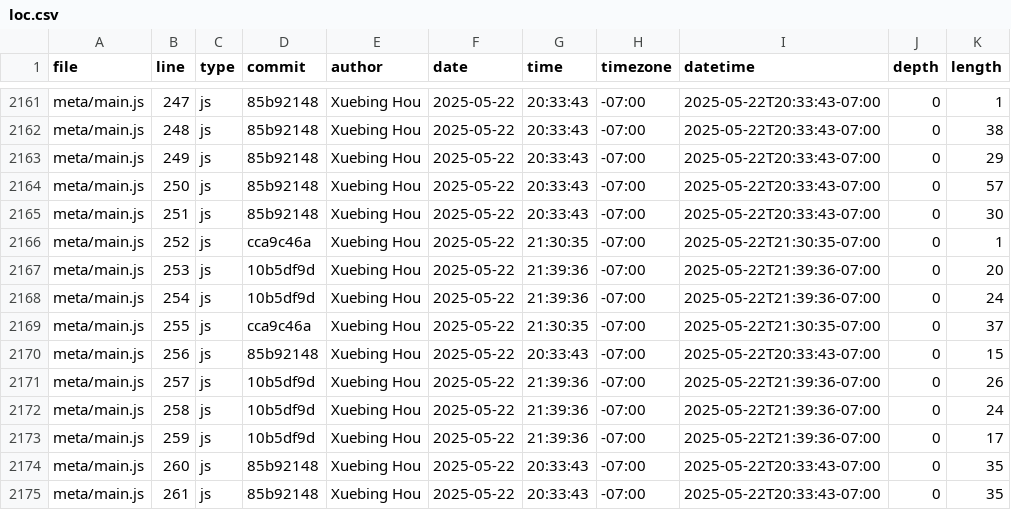
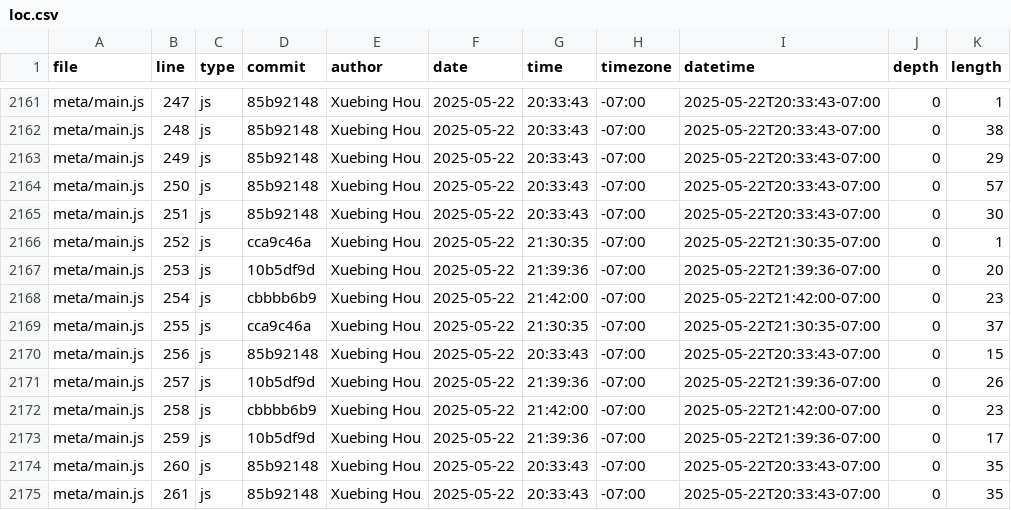
Before and after one commit to GaeaHou/portfolio, a CSV file: meta/loc.csv, drawn as a sheet; only a part is shown, gaps mark what is left out.

```diff
--- a/meta/loc.csv
+++ b/meta/loc.csv
@@ -2167,3 +2167,3 @@ meta/main.js,252,js,cca9c46a,Xuebing Hou,2025-05-22,21:30:35,-07:00,2025-05-22T2
 meta/main.js,253,js,10b5df9d,Xuebing Hou,2025-05-22,21:39:36,-07:00,2025-05-22T21:39:36-07:00,0,20
-meta/main.js,254,js,10b5df9d,Xuebing Hou,2025-05-22,21:39:36,-07:00,2025-05-22T21:39:36-07:00,0,24
+meta/main.js,254,js,cbbbb6b9,Xuebing Hou,2025-05-22,21:42:00,-07:00,2025-05-22T21:42:00-07:00,0,23
 meta/main.js,255,js,cca9c46a,Xuebing Hou,2025-05-22,21:30:35,-07:00,2025-05-22T21:30:35-07:00,0,37
@@ -2171,3 +2171,3 @@ meta/main.js,256,js,85b92148,Xuebing Hou,2025-05-22,20:33:43,-07:00,2025-05-22T2
 meta/main.js,257,js,10b5df9d,Xuebing Hou,2025-05-22,21:39:36,-07:00,2025-05-22T21:39:36-07:00,0,26
-meta/main.js,258,js,10b5df9d,Xuebing Hou,2025-05-22,21:39:36,-07:00,2025-05-22T21:39:36-07:00,0,24
+meta/main.js,258,js,cbbbb6b9,Xuebing Hou,2025-05-22,21:42:00,-07:00,2025-05-22T21:42:00-07:00,0,23
 meta/main.js,259,js,10b5df9d,Xuebing Hou,2025-05-22,21:39:36,-07:00,2025-05-22T21:39:36-07:00,0,17
```
